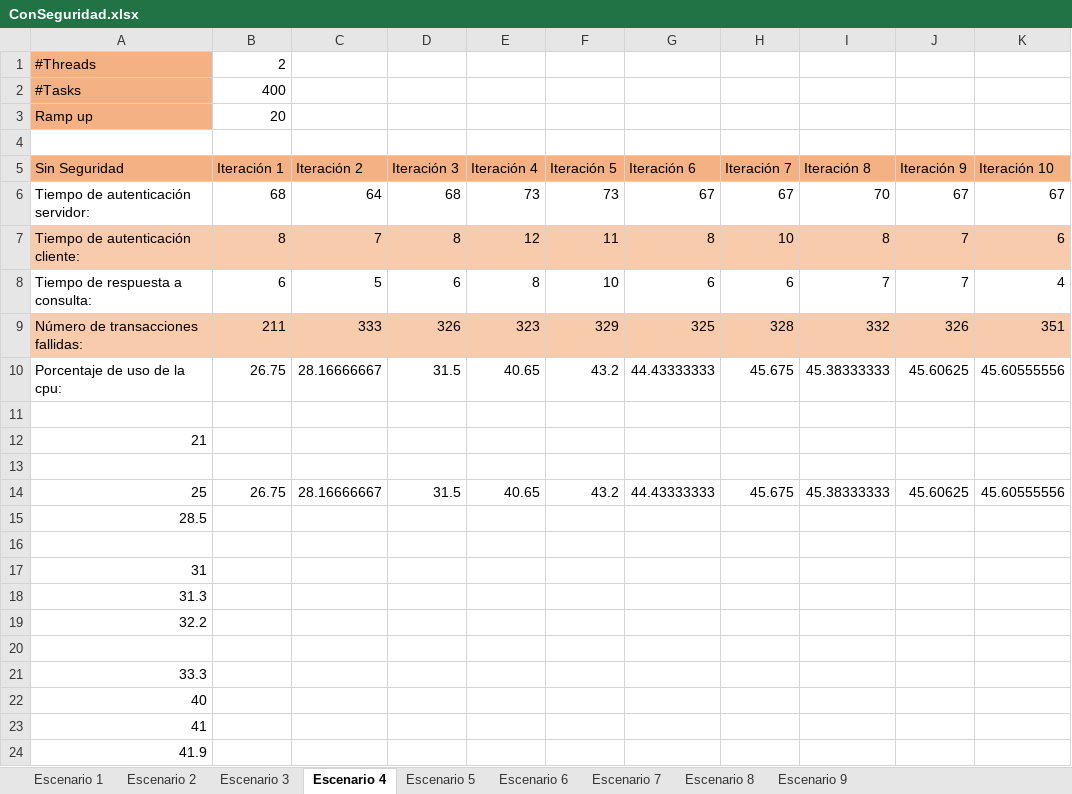
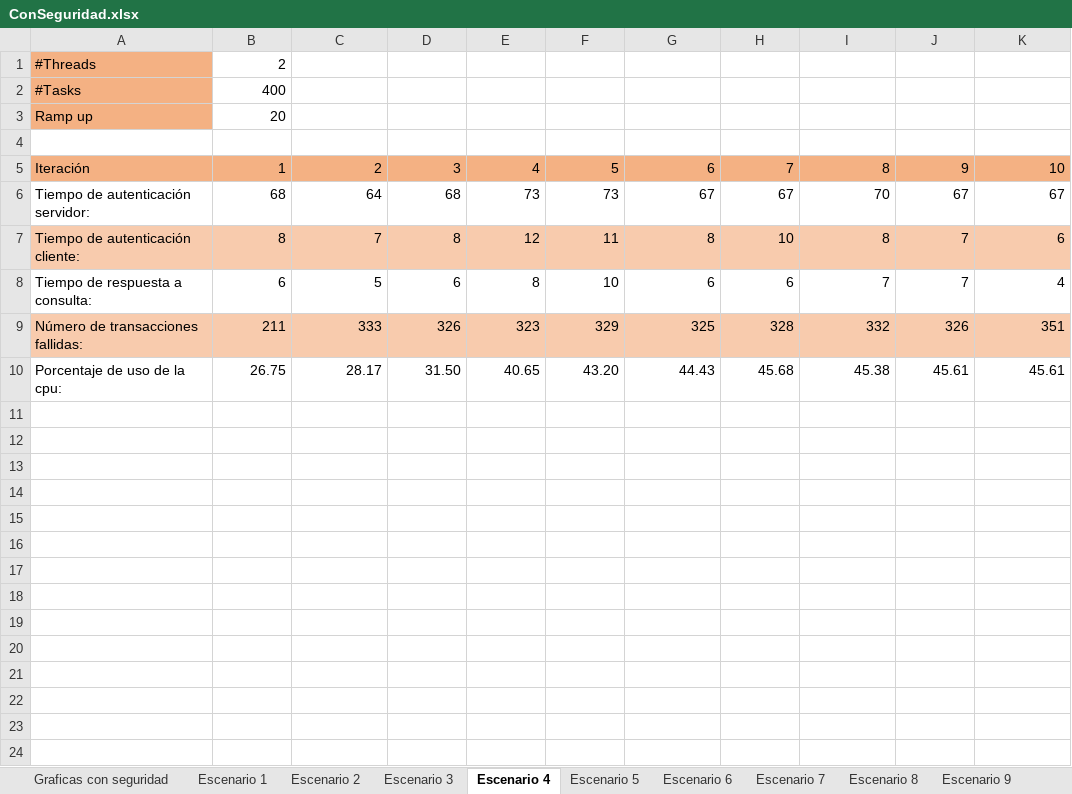
Before and after one commit to rgarcia11/Caso3, an Excel workbook: Caso3_jd.ahumada10_r.garcia11/Tablas/ConSeguridad.xlsx, sheet Escenario 4, drawn as a sheet; only a part is shown; values as stored, in another font and other column widths than the file's, no borders; removed rows and columns are numbered as before the commit, all else as after; the diff covers the shown part only; the diff names each change by its address in the sheet, - before the commit and + after, or states it on an @@ line.

```diff
--- a/Caso3_jd.ahumada10_r.garcia11/Tablas/ConSeguridad.xlsx (sheet Escenario 4)
+++ b/Caso3_jd.ahumada10_r.garcia11/Tablas/ConSeguridad.xlsx (sheet Escenario 4)
+sheet tab: Graficas con seguridad
-row 5: Sin Seguridad | Iteración 1 | Iteración 2 | Iteración 3 | Iteración 4 | Iteración 5 | Iteración 6 | Iteración 7 | Iteración 8 | Iteración 9 | Iteración 10
+row 5: Iteración | 1 | 2 | 3 | 4 | 5 | 6 | 7 | 8 | 9 | 10
-C10: 28.16666667
+C10: 28.17
-D10: 31.5
+D10: 31.50
-F10: 43.2
+F10: 43.20
-G10: 44.43333333
+G10: 44.43
-H10: 45.675
+H10: 45.68
-I10: 45.38333333
+I10: 45.38
-J10: 45.60625
+J10: 45.61
-K10: 45.60555556
+K10: 45.61
-row 11: (empty)
-row 12: 21
-row 13: (empty)
-row 14: 25 | 26.75 | 28.16666667 | 31.5 | 40.65 | 43.2 | 44.43333333 | 45.675 | 45.38333333 | 45.60625 | 45.60555556
-row 15: 28.5
-row 16: (empty)
-row 17: 31
-row 18: 31.3
-row 19: 32.2
-row 20: (empty)
-row 21: 33.3
-row 22: 40
-row 23: 41
-row 24: 41.9
```
Also changed, not shown: 12 removed rows elsewhere in this sheet, sheet Escenario 8, sheet Escenario 9, sheet Escenario 5, sheet Escenario 1, sheet Escenario 2, sheet Escenario 6, 2 more sheets, charts or pictures, Caso3_jd.ahumada10_r.garcia11/Tablas/SinSeguridad.xlsx.
